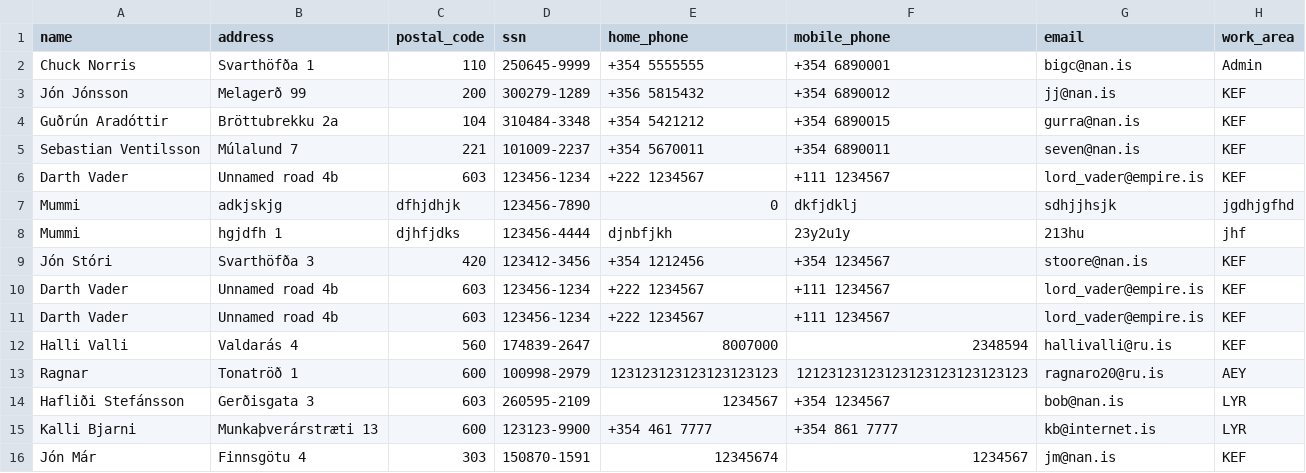
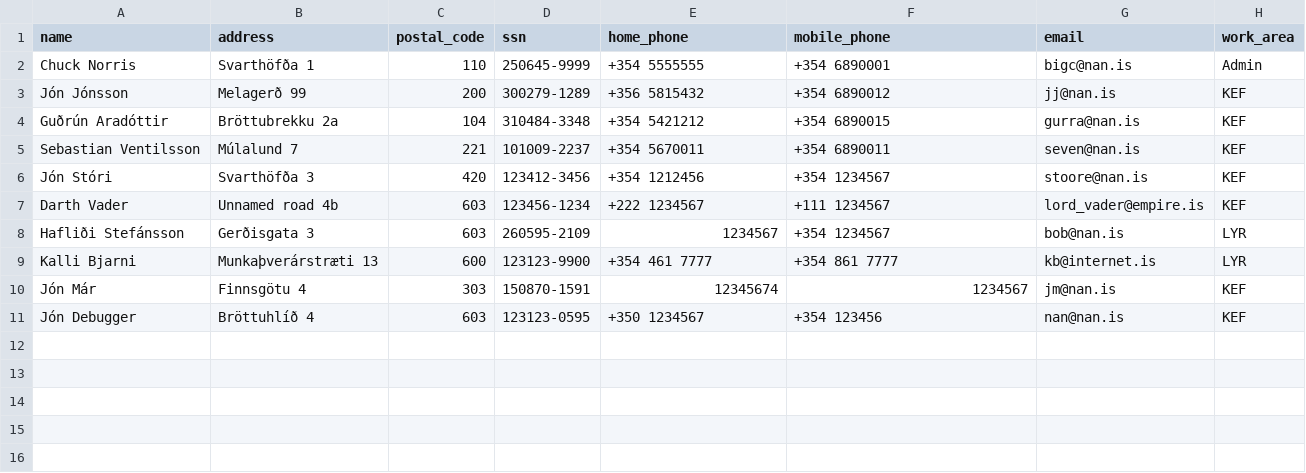
Before and after one commit to ThorRafnar/NaNAirCarRental, a CSV file: src/data_layer/data_files/employee.csv, drawn as a sheet; removed rows and columns are numbered as before the commit, all else as after; the diff names each change by its address in the sheet, - before the commit and + after, or states it on an @@ line.

```diff
--- a/src/data_layer/data_files/employee.csv
+++ b/src/data_layer/data_files/employee.csv
-row 6: Darth Vader | Unnamed road 4b | 603 | 123456-1234 | +222 1234567 | +111 1234567 | lord_vader@empire.is | KEF
-row 7: Mummi | adkjskjg | dfhjdhjk | 123456-7890 | 0 | dkfjdklj | sdhjjhsjk | jgdhjgfhd
-row 8: Mummi | hgjdfh 1 | djhfjdks | 123456-4444 | djnbfjkh | 23y2u1y | 213hu | jhf
-row 11: Darth Vader | Unnamed road 4b | 603 | 123456-1234 | +222 1234567 | +111 1234567 | lord_vader@empire.is | KEF
-row 12: Halli Valli | Valdarás 4 | 560 | 174839-2647 | 8007000 | 2348594 | hallivalli@ru.is | KEF
-row 13: Ragnar | Tonatröð 1 | 600 | 100998-2979 | 123123123123123123123 | 12123123123123123123123123123 | ragnaro20@ru.is | AEY
+row 11: Jón Debugger | Bröttuhlíð 4 | 603 | 123123-0595 | +350 1234567 | +354 123456 | nan@nan.is | KEF
```
Also changed, not shown: src/data_layer/data_files/contracts.csv, src/data_layer/data_files/profits.csv, 8 other files.
